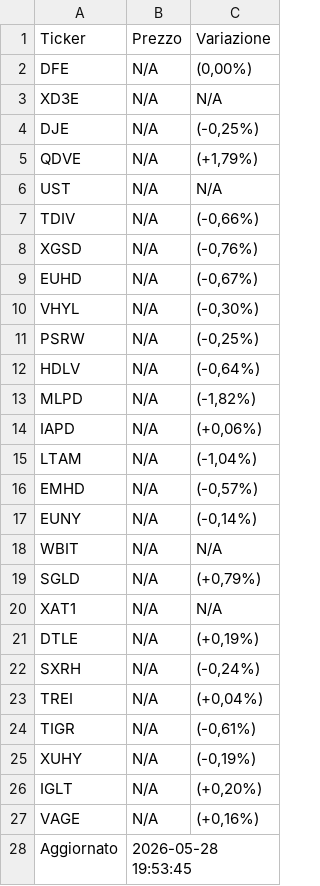
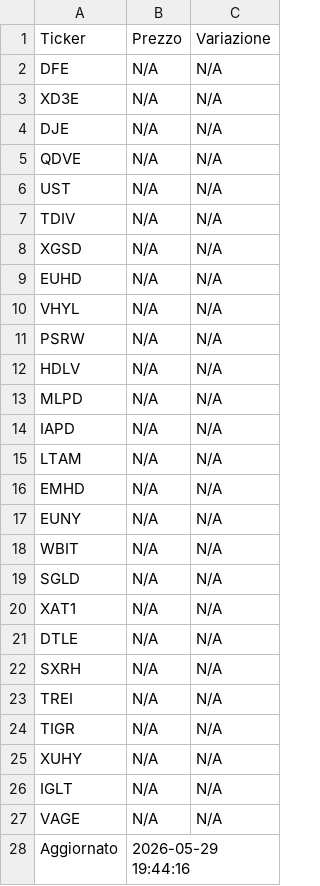
Before and after one commit to pitone276/etf-bot, a CSV file: etf_data.csv, drawn as a sheet.

```diff
--- a/etf_data.csv
+++ b/etf_data.csv
@@ -1,28 +1,28 @@
 Ticker,Prezzo,Variazione
-DFE,N/A,"(0,00%)"
+DFE,N/A,N/A
 XD3E,N/A,N/A
-DJE,N/A,"(-0,25%)"
-QDVE,N/A,"(+1,79%)"
+DJE,N/A,N/A
+QDVE,N/A,N/A
 UST,N/A,N/A
-TDIV,N/A,"(-0,66%)"
-XGSD,N/A,"(-0,76%)"
-EUHD,N/A,"(-0,67%)"
-VHYL,N/A,"(-0,30%)"
-PSRW,N/A,"(-0,25%)"
-HDLV,N/A,"(-0,64%)"
-MLPD,N/A,"(-1,82%)"
-IAPD,N/A,"(+0,06%)"
-LTAM,N/A,"(-1,04%)"
-EMHD,N/A,"(-0,57%)"
-EUNY,N/A,"(-0,14%)"
+TDIV,N/A,N/A
+XGSD,N/A,N/A
+EUHD,N/A,N/A
+VHYL,N/A,N/A
+PSRW,N/A,N/A
+HDLV,N/A,N/A
+MLPD,N/A,N/A
+IAPD,N/A,N/A
+LTAM,N/A,N/A
+EMHD,N/A,N/A
+EUNY,N/A,N/A
 WBIT,N/A,N/A
-SGLD,N/A,"(+0,79%)"
+SGLD,N/A,N/A
 XAT1,N/A,N/A
-DTLE,N/A,"(+0,19%)"
-SXRH,N/A,"(-0,24%)"
-TREI,N/A,"(+0,04%)"
-TIGR,N/A,"(-0,61%)"
-XUHY,N/A,"(-0,19%)"
-IGLT,N/A,"(+0,20%)"
-VAGE,N/A,"(+0,16%)"
-Aggiornato,2026-05-28 19:53:45,
+DTLE,N/A,N/A
+SXRH,N/A,N/A
+TREI,N/A,N/A
+TIGR,N/A,N/A
+XUHY,N/A,N/A
+IGLT,N/A,N/A
+VAGE,N/A,N/A
+Aggiornato,2026-05-29 19:44:16,
```
